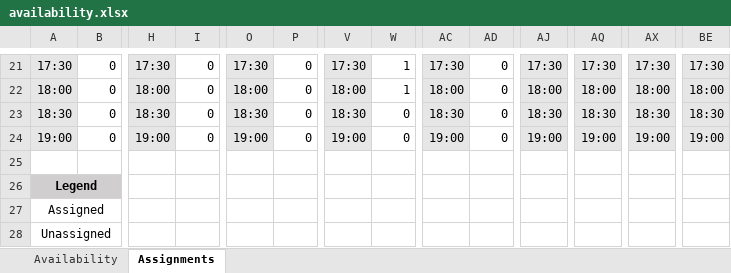
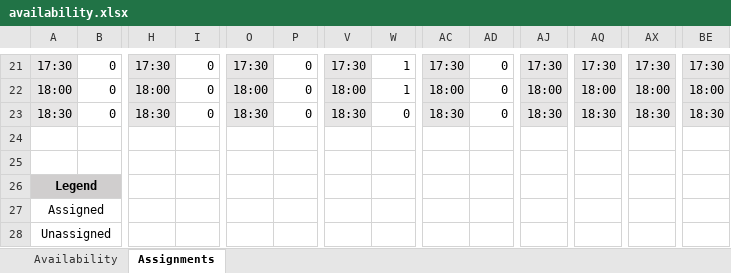
Before and after one commit to jsnhu/life-collegium-schedule, an Excel workbook: availability.xlsx, sheet Assignments, drawn as a sheet; only a part is shown, gaps mark what is left out; values as stored, in another font and other column widths than the file's, no borders; conditional formats not drawn; rows hold the shown columns only; the diff names each change by its address in the sheet, - before the commit and + after, or states it on an @@ line.

Commit message:
deleted shift 23 from av sheet

```diff
--- a/availability.xlsx (sheet Assignments)
+++ b/availability.xlsx (sheet Assignments)
-row 24: 19:00 | 0 | 19:00 | 0 | 19:00 | 0 | 19:00 | 0 | 19:00 | 0 | 19:00 | 19:00 | 19:00 | 19:00
+row 24: (empty)
-A24 fill: #E7E6E6
+A24 fill: none
-H24 fill: #E7E6E6
+H24 fill: none
-O24 fill: #E7E6E6
+O24 fill: none
-V24 fill: #E7E6E6
+V24 fill: none
-AC24 fill: #E7E6E6
+AC24 fill: none
-AJ24 fill: #E7E6E6
+AJ24 fill: none
-AQ24 fill: #E7E6E6
+AQ24 fill: none
-AX24 fill: #E7E6E6
+AX24 fill: none
-BE24 fill: #E7E6E6
+BE24 fill: none
```
Also changed, not shown: sheet Availability.
